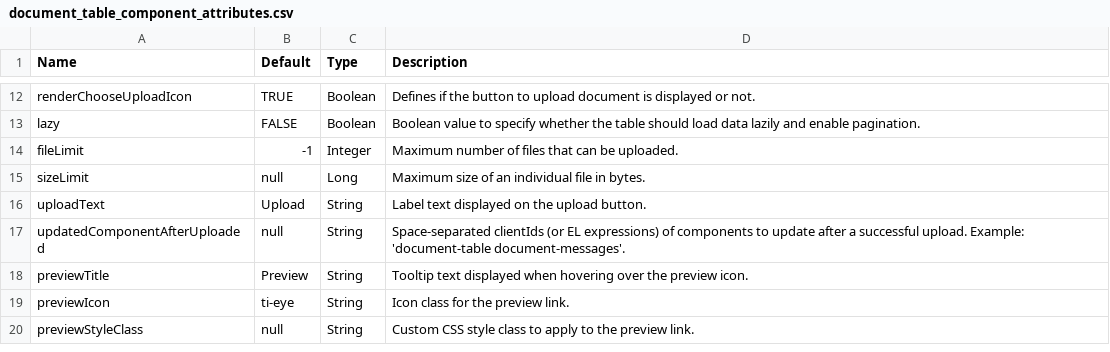
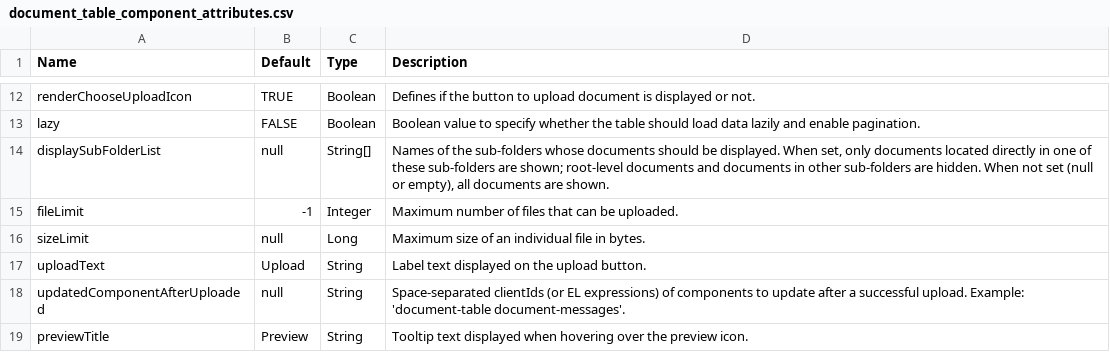
Before and after one commit to axonivy-market/portal, a CSV file: Documentation/portal-guide/source/portal-components/documents/document_table_component_attributes.csv, drawn as a sheet; only a part is shown, gaps mark what is left out; the shorter side is filled out with more unchanged rows.

```diff
--- a/Documentation/portal-guide/source/portal-components/documents/document_table_component_attributes.csv
+++ b/Documentation/portal-guide/source/portal-components/documents/document_table_component_attributes.csv
@@ -13,2 +13,3 @@ renderChooseUploadIcon,TRUE,Boolean,Defines if the button to upload document is
 lazy,FALSE,Boolean,Boolean value to specify whether the table should load data lazily and enable pagination.
+displaySubFolderList,null,String[],"Names of the sub-folders whose documents should be displayed. When set, only documents located directly in one of these sub-folders are shown; root-level documents and documents in other sub-folders are hidden. When not set (null or empty), all documents are shown."
 fileLimit,-1,Integer,Maximum number of files that can be uploaded.
```
Also changed, not shown: 3 other files.
